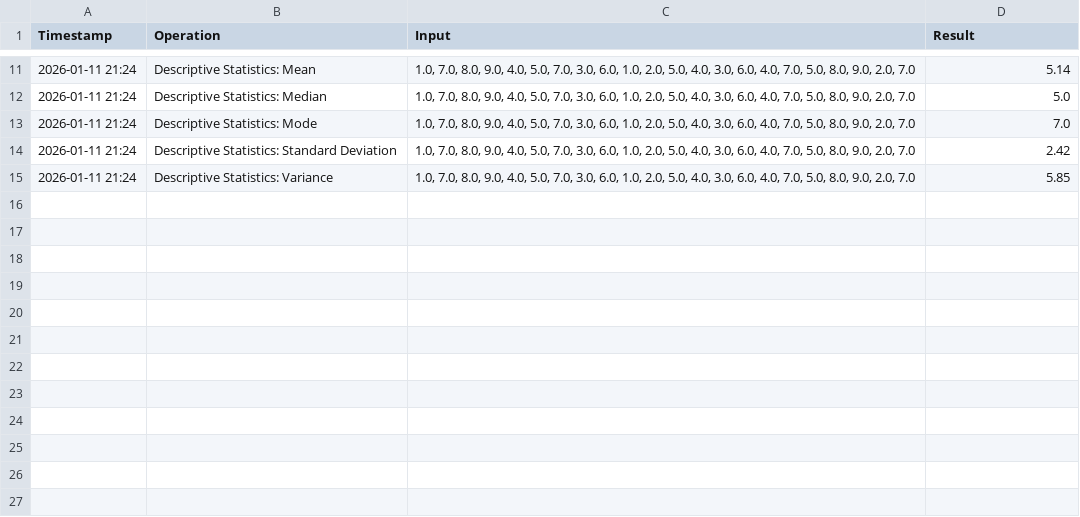
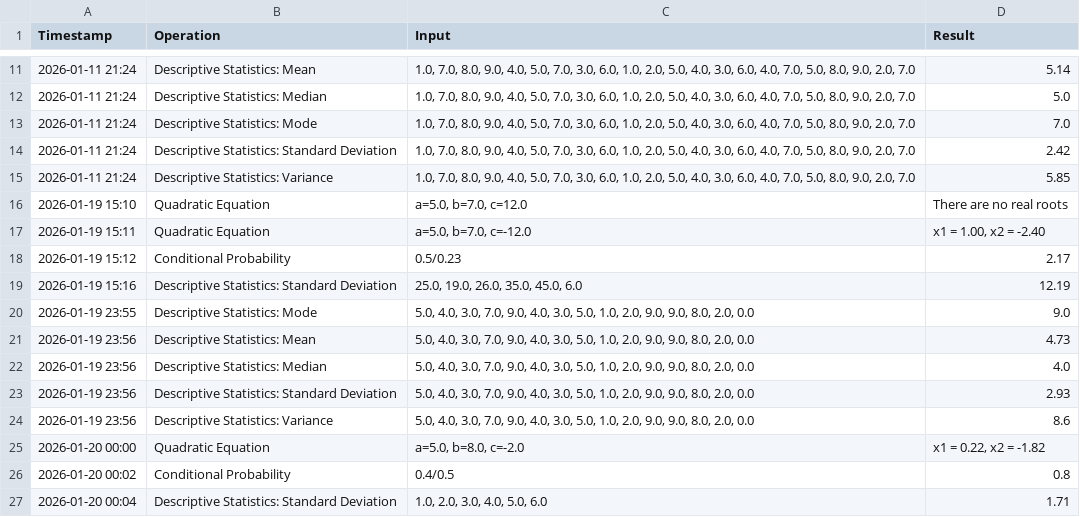
Before and after one commit to TMMlangeni/Omni_Calculator, a CSV file: history.csv, drawn as a sheet; only a part is shown, gaps mark what is left out.

```diff
--- a/history.csv
+++ b/history.csv
@@ -15 +15,13 @@ Timestamp,Operation,Input,Result
 2026-01-11 21:24,Descriptive Statistics: Variance,"1.0, 7.0, 8.0, 9.0, 4.0, 5.0, 7.0, 3.0, 6.0, 1.0, 2.0, 5.0, 4.0, 3.0, 6.0, 4.0, 7.0, 5.0, 8.0, 9.0, 2.0, 7.0",5.85
+2026-01-19 15:10,Quadratic Equation,"a=5.0, b=7.0, c=12.0",There are no real roots
+2026-01-19 15:11,Quadratic Equation,"a=5.0, b=7.0, c=-12.0","x1 = 1.00, x2 = -2.40"
+2026-01-19 15:12,Conditional Probability,0.5/0.23,2.17
+2026-01-19 15:16,Descriptive Statistics: Standard Deviation,"25.0, 19.0, 26.0, 35.0, 45.0, 6.0",12.19
+2026-01-19 23:55,Descriptive Statistics: Mode,"5.0, 4.0, 3.0, 7.0, 9.0, 4.0, 3.0, 5.0, 1.0, 2.0, 9.0, 9.0, 8.0, 2.0, 0.0",9.0
+2026-01-19 23:56,Descriptive Statistics: Mean,"5.0, 4.0, 3.0, 7.0, 9.0, 4.0, 3.0, 5.0, 1.0, 2.0, 9.0, 9.0, 8.0, 2.0, 0.0",4.73
+2026-01-19 23:56,Descriptive Statistics: Median,"5.0, 4.0, 3.0, 7.0, 9.0, 4.0, 3.0, 5.0, 1.0, 2.0, 9.0, 9.0, 8.0, 2.0, 0.0",4.0
+2026-01-19 23:56,Descriptive Statistics: Standard Deviation,"5.0, 4.0, 3.0, 7.0, 9.0, 4.0, 3.0, 5.0, 1.0, 2.0, 9.0, 9.0, 8.0, 2.0, 0.0",2.93
+2026-01-19 23:56,Descriptive Statistics: Variance,"5.0, 4.0, 3.0, 7.0, 9.0, 4.0, 3.0, 5.0, 1.0, 2.0, 9.0, 9.0, 8.0, 2.0, 0.0",8.6
+2026-01-20 00:00,Quadratic Equation,"a=5.0, b=8.0, c=-2.0","x1 = 0.22, x2 = -1.82"
+2026-01-20 00:02,Conditional Probability,0.4/0.5,0.8
+2026-01-20 00:04,Descriptive Statistics: Standard Deviation,"1.0, 2.0, 3.0, 4.0, 5.0, 6.0",1.71
```
Also changed, not shown: 2 other files.
